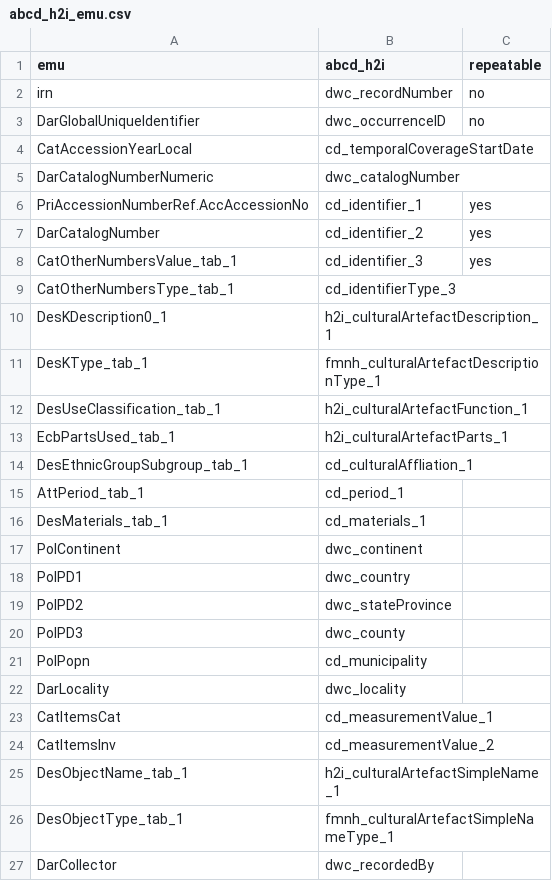
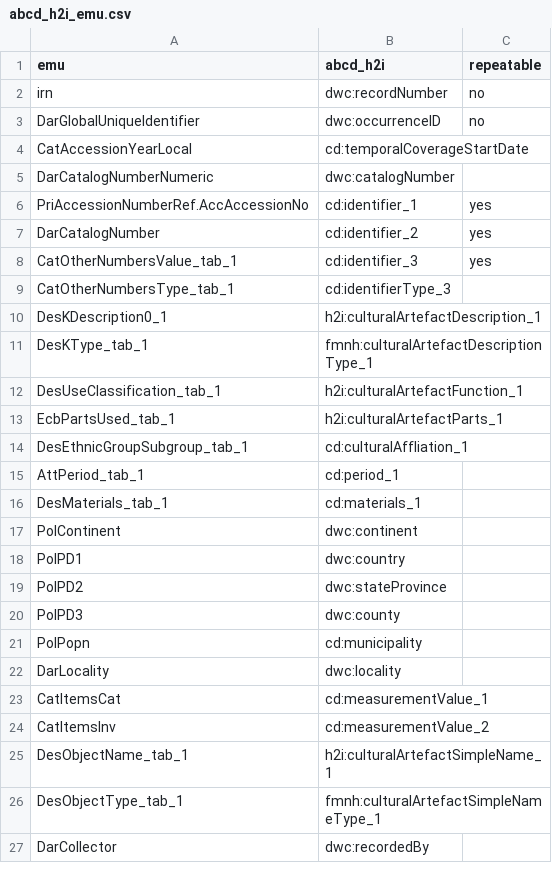
Before and after one commit to fieldmuseum/EMu-xml-to-json, a CSV file: mappings/abcd_h2i_emu.csv, drawn as a sheet.

Commit message:
update term syntax

```diff
--- a/mappings/abcd_h2i_emu.csv
+++ b/mappings/abcd_h2i_emu.csv
@@ -1,27 +1,27 @@
 emu,abcd_h2i,repeatable
-irn,dwc_recordNumber,no
-DarGlobalUniqueIdentifier,dwc_occurrenceID,no
-CatAccessionYearLocal,cd_temporalCoverageStartDate,
-DarCatalogNumberNumeric,dwc_catalogNumber,
-PriAccessionNumberRef.AccAccessionNo,cd_identifier_1,yes
-DarCatalogNumber,cd_identifier_2,yes
-CatOtherNumbersValue_tab_1,cd_identifier_3,yes
-CatOtherNumbersType_tab_1,cd_identifierType_3,
-DesKDescription0_1, h2i_culturalArtefactDescription_1,
-DesKType_tab_1,fmnh_culturalArtefactDescriptionType_1,
-DesUseClassification_tab_1,h2i_culturalArtefactFunction_1,
-EcbPartsUsed_tab_1,h2i_culturalArtefactParts_1,
-DesEthnicGroupSubgroup_tab_1,cd_culturalAffliation_1,
-AttPeriod_tab_1,cd_period_1,
-DesMaterials_tab_1,cd_materials_1,
-PolContinent,dwc_continent,
-PolPD1,dwc_country,
-PolPD2,dwc_stateProvince,
-PolPD3,dwc_county,
-PolPopn,cd_municipality,
-DarLocality,dwc_locality,
-CatItemsCat,cd_measurementValue_1,
-CatItemsInv,cd_measurementValue_2,
-DesObjectName_tab_1,h2i_culturalArtefactSimpleName_1,
-DesObjectType_tab_1,fmnh_culturalArtefactSimpleNameType_1,
-DarCollector,dwc_recordedBy,
+irn,dwc:recordNumber,no
+DarGlobalUniqueIdentifier,dwc:occurrenceID,no
+CatAccessionYearLocal,cd:temporalCoverageStartDate,
+DarCatalogNumberNumeric,dwc:catalogNumber,
+PriAccessionNumberRef.AccAccessionNo,cd:identifier_1,yes
+DarCatalogNumber,cd:identifier_2,yes
+CatOtherNumbersValue_tab_1,cd:identifier_3,yes
+CatOtherNumbersType_tab_1,cd:identifierType_3,
+DesKDescription0_1, h2i:culturalArtefactDescription_1,
+DesKType_tab_1,fmnh:culturalArtefactDescriptionType_1,
+DesUseClassification_tab_1,h2i:culturalArtefactFunction_1,
+EcbPartsUsed_tab_1,h2i:culturalArtefactParts_1,
+DesEthnicGroupSubgroup_tab_1,cd:culturalAffliation_1,
+AttPeriod_tab_1,cd:period_1,
+DesMaterials_tab_1,cd:materials_1,
+PolContinent,dwc:continent,
+PolPD1,dwc:country,
+PolPD2,dwc:stateProvince,
+PolPD3,dwc:county,
+PolPopn,cd:municipality,
+DarLocality,dwc:locality,
+CatItemsCat,cd:measurementValue_1,
+CatItemsInv,cd:measurementValue_2,
+DesObjectName_tab_1,h2i:culturalArtefactSimpleName_1,
+DesObjectType_tab_1,fmnh:culturalArtefactSimpleNameType_1,
+DarCollector,dwc:recordedBy,
```
